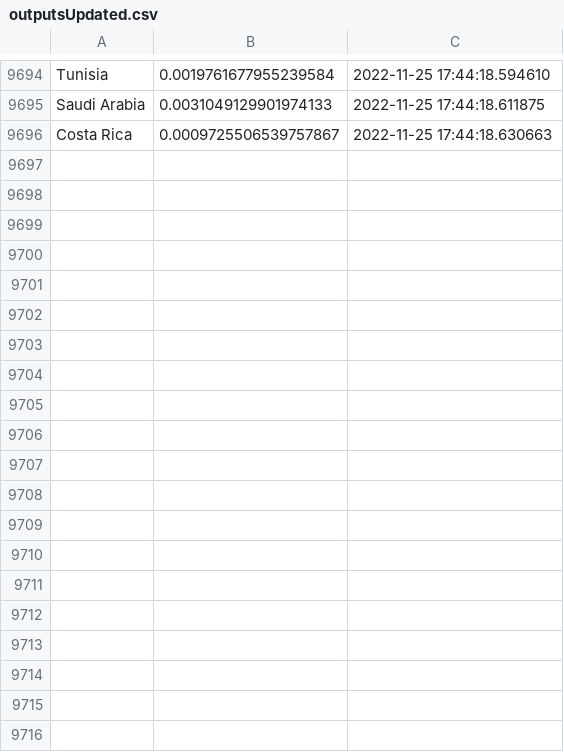
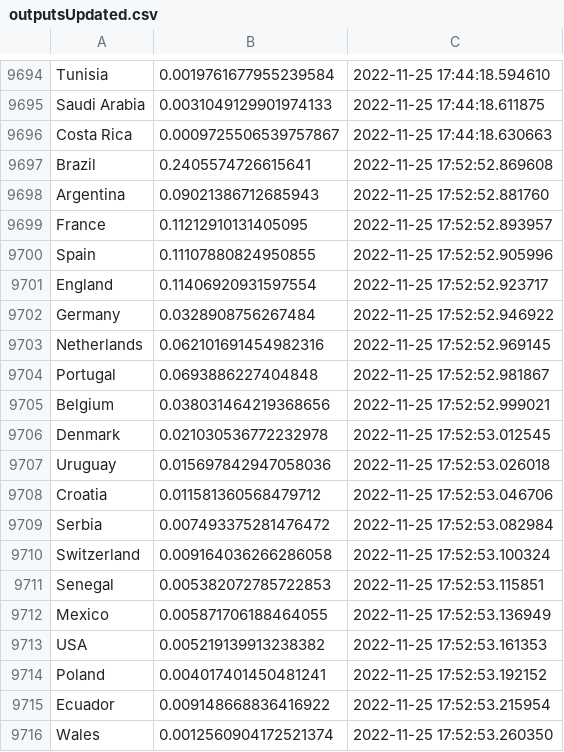
Before and after one commit to ajhillman-ddj/003-world_cup_odds, a CSV file: outputsUpdated.csv, drawn as a sheet; only a part is shown, gaps mark what is left out; the diff covers the shown part only.

```diff
--- a/outputsUpdated.csv
+++ b/outputsUpdated.csv
@@ -9696 +9696,21 @@ Saudi Arabia,0.0031049129901974133,2022-11-25 17:44:18.611875
 Costa Rica,0.0009725506539757867,2022-11-25 17:44:18.630663
+Brazil,0.2405574726615641,2022-11-25 17:52:52.869608
+Argentina,0.09021386712685943,2022-11-25 17:52:52.881760
+France,0.11212910131405095,2022-11-25 17:52:52.893957
+Spain,0.11107880824950855,2022-11-25 17:52:52.905996
+England,0.11406920931597554,2022-11-25 17:52:52.923717
+Germany,0.0328908756267484,2022-11-25 17:52:52.946922
+Netherlands,0.062101691454982316,2022-11-25 17:52:52.969145
+Portugal,0.0693886227404848,2022-11-25 17:52:52.981867
+Belgium,0.038031464219368656,2022-11-25 17:52:52.999021
+Denmark,0.021030536772232978,2022-11-25 17:52:53.012545
+Uruguay,0.015697842947058036,2022-11-25 17:52:53.026018
+Croatia,0.011581360568479712,2022-11-25 17:52:53.046706
+Serbia,0.007493375281476472,2022-11-25 17:52:53.082984
+Switzerland,0.009164036266286058,2022-11-25 17:52:53.100324
+Senegal,0.005382072785722853,2022-11-25 17:52:53.115851
+Mexico,0.005871706188464055,2022-11-25 17:52:53.136949
+USA,0.005219139913238382,2022-11-25 17:52:53.161353
+Poland,0.004017401450481241,2022-11-25 17:52:53.192152
+Ecuador,0.009148668836416922,2022-11-25 17:52:53.215954
+Wales,0.0012560904172521374,2022-11-25 17:52:53.260350
```
Also changed, not shown: 12 added rows elsewhere in this file.
